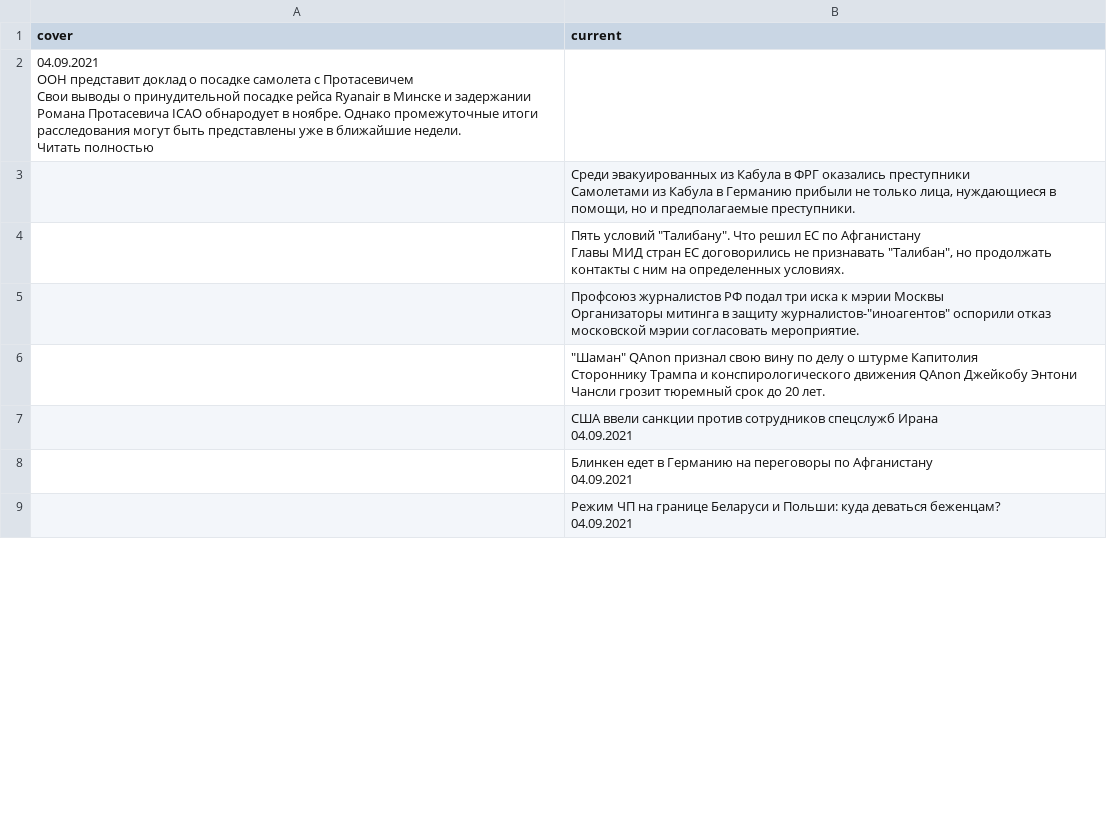
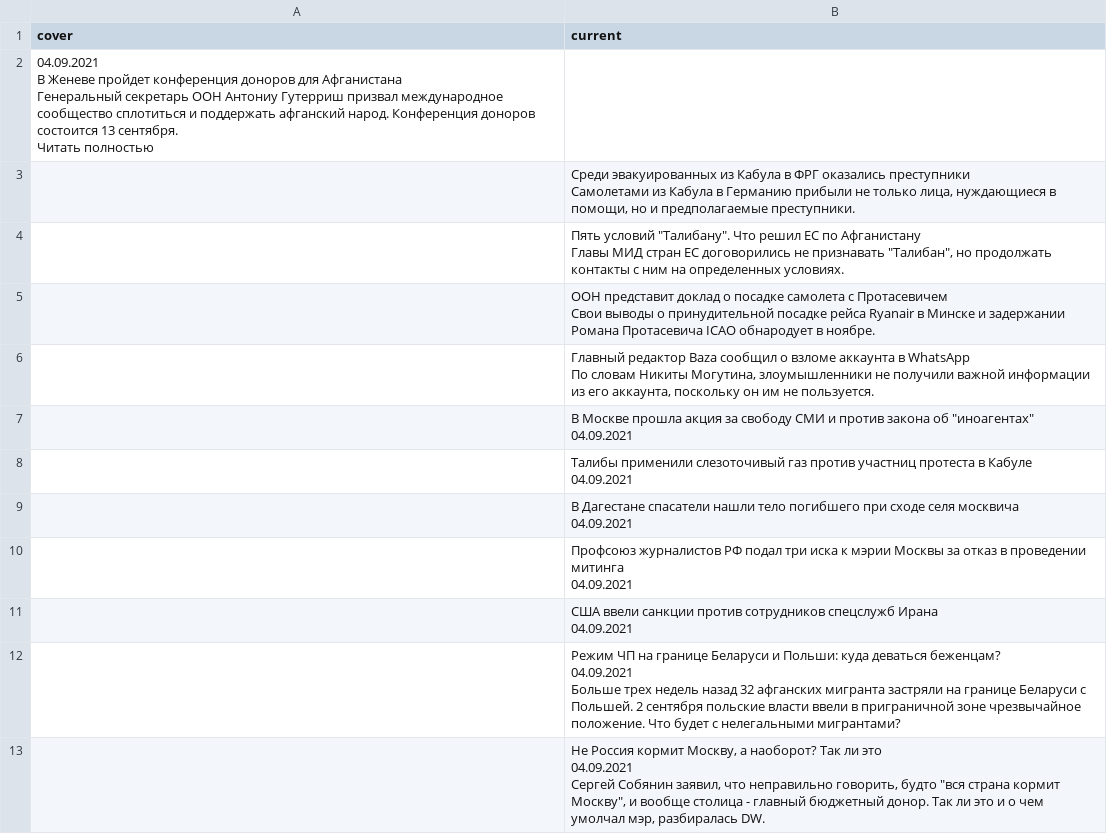
Before and after one commit to bujanowski/Scraping_DW_website, a CSV file: dw_rus_website.csv, drawn as a sheet; only a part is shown; the diff covers the shown part only.

```diff
--- a/dw_rus_website.csv
+++ b/dw_rus_website.csv
@@ -1,9 +1,9 @@
 cover,current
-"04.09.2021
-
-
-ООН представит доклад о посадке самолета с Протасевичем
-
-Свои выводы о принудительной посадке рейса Ryanair в Минске и задержании Романа Протасевича ICAO обнародует в ноябре. Однако промежуточные итоги расследования могут быть представлены уже в ближайшие недели. 
-Читать полностью",
+"04.09.2021
+
+
+В Женеве пройдет конференция доноров для Афганистана
+
+Генеральный секретарь ООН Антониу Гутерриш призвал международное сообщество сплотиться и поддержать афганский народ. Конференция доноров состоится 13 сентября. 
+Читать полностью",
 ,"Среди эвакуированных из Кабула в ФРГ оказались преступники
@@ -14,13 +14,29 @@ cover,current
 Главы МИД стран ЕС договорились не признавать ""Талибан"", но продолжать контакты с ним на определенных условиях."
-,"Профсоюз журналистов РФ подал три иска к мэрии Москвы
-
-Организаторы митинга в защиту журналистов-""иноагентов"" оспорили отказ московской мэрии согласовать мероприятие."
-,"""Шаман"" QAnon признал свою вину по делу о штурме Капитолия
-
-Стороннику Трампа и конспирологического движения QAnon Джейкобу Энтони Чансли грозит тюремный срок до 20 лет."
+,"ООН представит доклад о посадке самолета с Протасевичем
+
+Свои выводы о принудительной посадке рейса Ryanair в Минске и задержании Романа Протасевича ICAO обнародует в ноябре."
+,"Главный редактор Baza сообщил о взломе аккаунта в WhatsApp
+
+По словам Никиты Могутина, злоумышленники не получили важной информации из его аккаунта, поскольку он им не пользуется."
+,"В Москве прошла акция за свободу СМИ и против закона об ""иноагентах""
+04.09.2021"
+,"Талибы применили слезоточивый газ против участниц протеста в Кабуле
+04.09.2021"
+,"В Дагестане спасатели нашли тело погибшего при сходе селя москвича
+04.09.2021"
+,"Профсоюз журналистов РФ подал три иска к мэрии Москвы за отказ в проведении митинга
+04.09.2021"
 ,"США ввели санкции против сотрудников спецслужб Ирана
 04.09.2021"
-,"Блинкен едет в Германию на переговоры по Афганистану
-04.09.2021"
-,"Режим ЧП на границе Беларуси и Польши: куда деваться беженцам?
-04.09.2021"
+,"Режим ЧП на границе Беларуси и Польши: куда деваться беженцам?
+04.09.2021
+
+
+
+Больше трех недель назад 32 афганских мигранта застряли на границе Беларуси с Польшей. 2 сентября польские власти ввели в приграничной зоне чрезвычайное положение. Что будет с нелегальными мигрантами?"
+,"Не Россия кормит Москву, а наоборот? Так ли это
+04.09.2021
+
+
+
+Сергей Собянин заявил, что неправильно говорить, будто ""вся страна кормит Москву"", и вообще столица - главный бюджетный донор. Так ли это и о чем умолчал мэр, разбиралась DW."
```
Also changed, not shown: 4 removed rows, 1 moved row and 2 edited cells elsewhere in this file.
